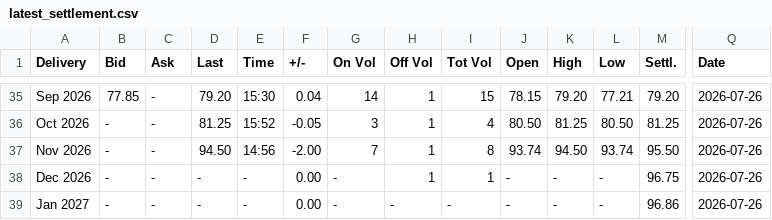
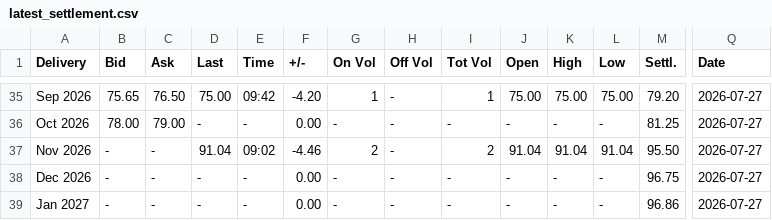
Before and after one commit to rikuisotalus-ux/testi, a CSV file: latest_settlement.csv, drawn as a sheet; only a part is shown, gaps mark what is left out; the diff covers the shown part only; the diff names each change by its address in the sheet, - before the commit and + after, or states it on an @@ line.

```diff
--- a/latest_settlement.csv
+++ b/latest_settlement.csv
-B35 (Bid): 77.85
+B35 (Bid): 75.65
-C35 (Ask): -
+C35 (Ask): 76.50
-D35 (Last): 79.20
+D35 (Last): 75.00
-E35 (Time): 15:30
+E35 (Time): 09:42
-F35 (+/-): 0.04
+F35 (+/-): -4.20
-G35 (On Vol): 14
+G35 (On Vol): 1
-H35:H38 (Off Vol): 1
+H35:H38 (Off Vol): -
-I35 (Tot Vol): 15
+I35 (Tot Vol): 1
-J35 (Open): 78.15
+J35 (Open): 75.00
-K35 (High): 79.20
+K35 (High): 75.00
-L35 (Low): 77.21
+L35 (Low): 75.00
-Q35:Q39 (Date): 2026-07-26
+Q35:Q39 (Date): 2026-07-27
-B36 (Bid): -
+B36 (Bid): 78.00
-C36 (Ask): -
+C36 (Ask): 79.00
-D36 (Last): 81.25
+D36 (Last): -
-E36 (Time): 15:52
+E36 (Time): -
-F36 (+/-): -0.05
+F36 (+/-): 0.00
-G36 (On Vol): 3
+G36 (On Vol): -
-I36 (Tot Vol): 4
+I36 (Tot Vol): -
-J36 (Open): 80.50
+J36 (Open): -
-K36 (High): 81.25
+K36 (High): -
-L36 (Low): 80.50
+L36 (Low): -
-D37 (Last): 94.50
+D37 (Last): 91.04
-E37 (Time): 14:56
+E37 (Time): 09:02
-F37 (+/-): -2.00
+F37 (+/-): -4.46
-G37 (On Vol): 7
+G37 (On Vol): 2
-I37 (Tot Vol): 8
+I37 (Tot Vol): 2
-J37 (Open): 93.74
+J37 (Open): 91.04
-K37 (High): 94.50
+K37 (High): 91.04
-L37 (Low): 93.74
+L37 (Low): 91.04
-I38 (Tot Vol): 1
+I38 (Tot Vol): -
```
Also changed, not shown: 110 edited cells elsewhere in this file, 3 other files.
